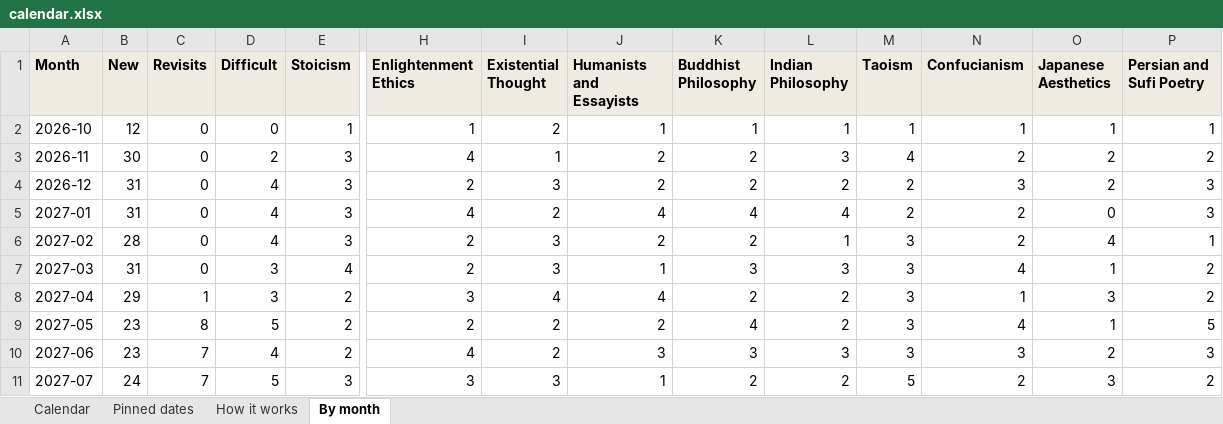
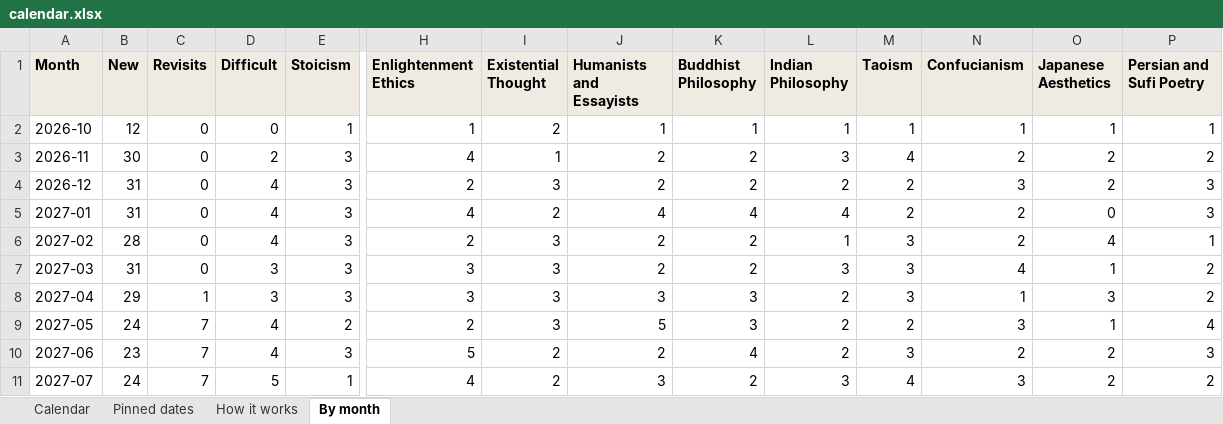
Before and after one commit to theopelle/thethinkingplace, an Excel workbook: content/calendar.xlsx, sheet By month, drawn as a sheet; only a part is shown, gaps mark what is left out; values as stored, in another font and other column widths than the file's, no borders; the diff covers the shown part only; the diff names each change by its address in the sheet, - before the commit and + after, or states it on an @@ line.

```diff
--- a/content/calendar.xlsx (sheet By month)
+++ b/content/calendar.xlsx (sheet By month)
-E7 (Stoicism): 4
+E7 (Stoicism): 3
-H7 (Enlightenment Ethics): 2
+H7 (Enlightenment Ethics): 3
-J7 (Humanists and Essayists): 1
+J7 (Humanists and Essayists): 2
-K7 (Buddhist Philosophy): 3
+K7 (Buddhist Philosophy): 2
-E8 (Stoicism): 2
+E8 (Stoicism): 3
-I8 (Existential Thought): 4
+I8 (Existential Thought): 3
-J8 (Humanists and Essayists): 4
+J8 (Humanists and Essayists): 3
-K8 (Buddhist Philosophy): 2
+K8 (Buddhist Philosophy): 3
-B9 (New): 23
+B9 (New): 24
-C9 (Revisits): 8
+C9 (Revisits): 7
-D9 (Difficult): 5
+D9 (Difficult): 4
-I9 (Existential Thought): 2
+I9 (Existential Thought): 3
-J9 (Humanists and Essayists): 2
+J9 (Humanists and Essayists): 5
-K9 (Buddhist Philosophy): 4
+K9 (Buddhist Philosophy): 3
-M9 (Taoism): 3
+M9 (Taoism): 2
-N9 (Confucianism): 4
+N9 (Confucianism): 3
-P9 (Persian and Sufi Poetry): 5
+P9 (Persian and Sufi Poetry): 4
-E10 (Stoicism): 2
+E10 (Stoicism): 3
-H10 (Enlightenment Ethics): 4
+H10 (Enlightenment Ethics): 5
-J10 (Humanists and Essayists): 3
+J10 (Humanists and Essayists): 2
-K10 (Buddhist Philosophy): 3
+K10 (Buddhist Philosophy): 4
-L10 (Indian Philosophy): 3
+L10 (Indian Philosophy): 2
-N10 (Confucianism): 3
+N10 (Confucianism): 2
-E11 (Stoicism): 3
+E11 (Stoicism): 1
-H11 (Enlightenment Ethics): 3
+H11 (Enlightenment Ethics): 4
-I11 (Existential Thought): 3
+I11 (Existential Thought): 2
-J11 (Humanists and Essayists): 1
+J11 (Humanists and Essayists): 3
-L11 (Indian Philosophy): 2
+L11 (Indian Philosophy): 3
-M11 (Taoism): 5
+M11 (Taoism): 4
-N11 (Confucianism): 2
+N11 (Confucianism): 3
-O11 (Japanese Aesthetics): 3
+O11 (Japanese Aesthetics): 2
```
Also changed, not shown: 1 added row and 140 edited cells elsewhere in this sheet, sheet Calendar, sheet How it works, content/glossary.xlsx, content/thoughts.xlsx, 4 other files.
